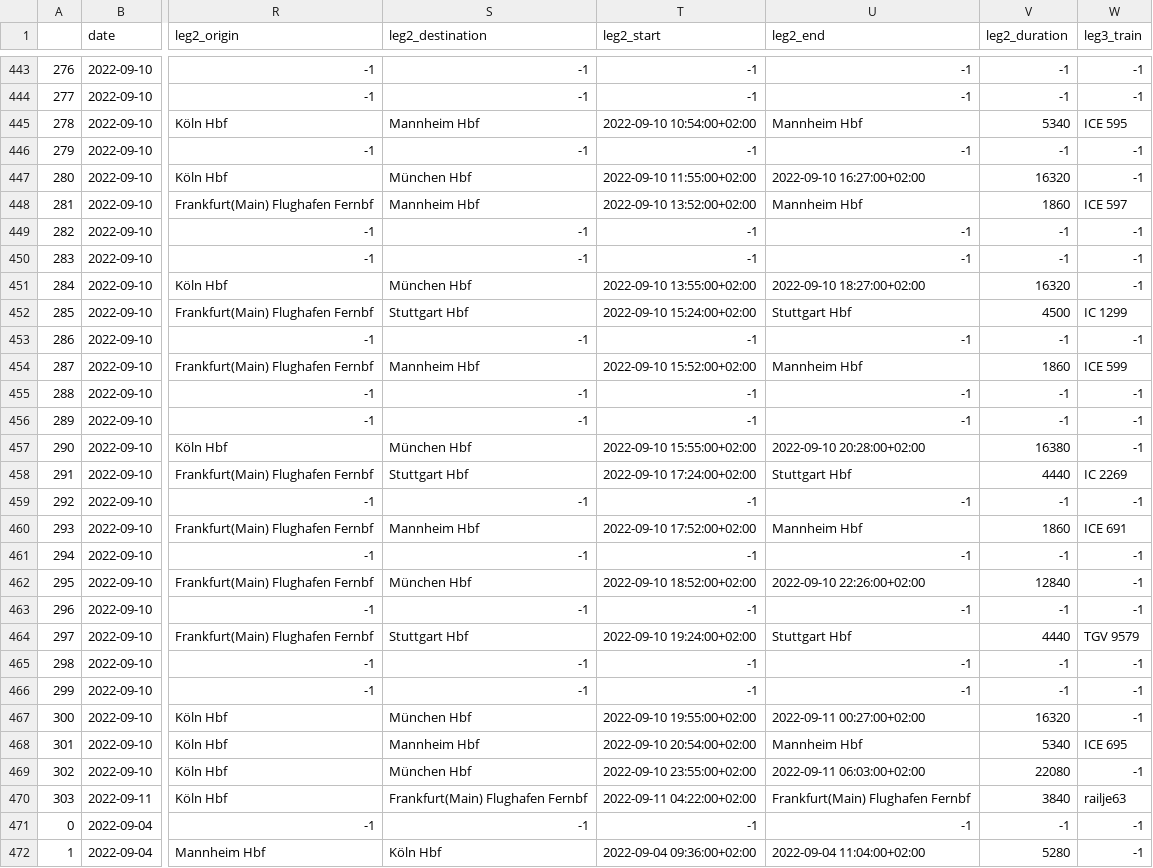
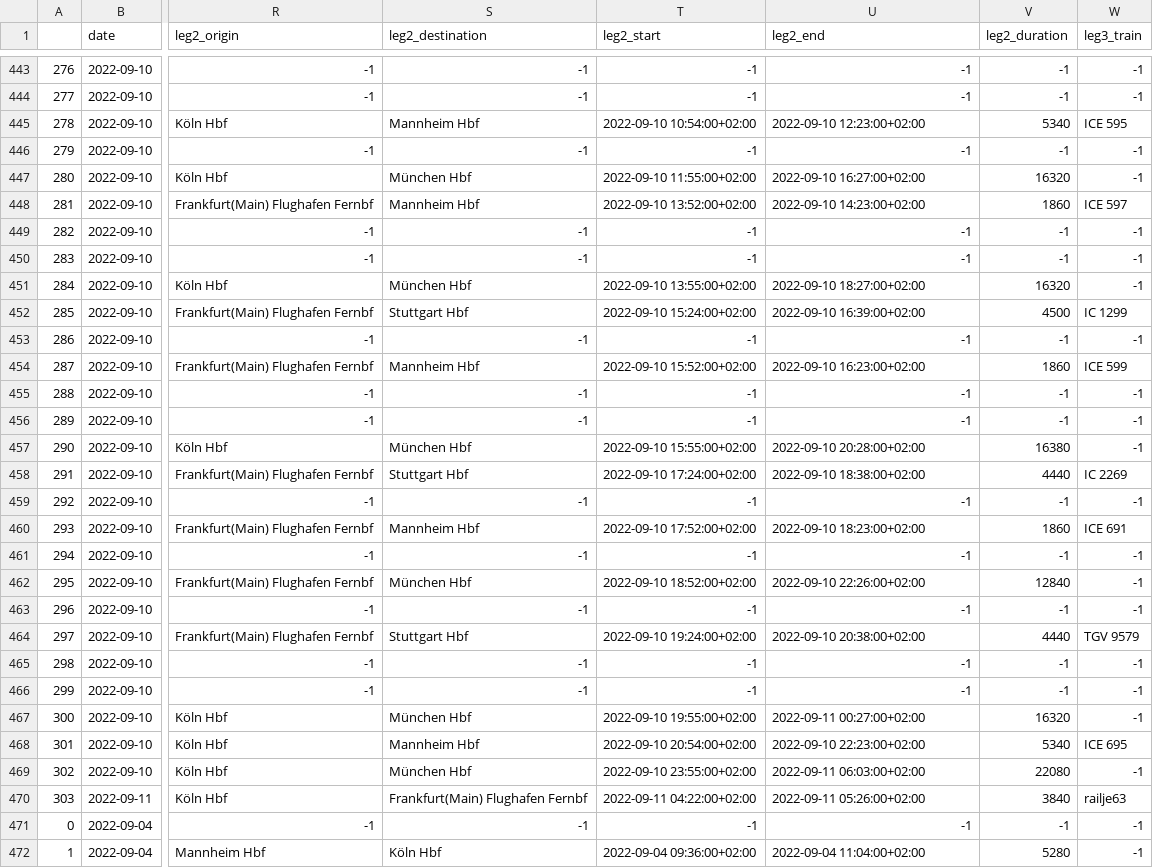
Before and after one commit to Good-Train-Bad-Train/gtbt, a CSV file: data/journeyindex.csv, drawn as a sheet; only a part is shown, gaps mark what is left out; the diff covers the shown part only; the diff names each change by its address in the sheet, - before the commit and + after, or states it on an @@ line.

```diff
--- a/data/journeyindex.csv
+++ b/data/journeyindex.csv
-U445 (leg2_end): Mannheim Hbf
+U445 (leg2_end): 2022-09-10 12:23:00+02:00
-U448 (leg2_end): Mannheim Hbf
+U448 (leg2_end): 2022-09-10 14:23:00+02:00
-U452 (leg2_end): Stuttgart Hbf
+U452 (leg2_end): 2022-09-10 16:39:00+02:00
-U454 (leg2_end): Mannheim Hbf
+U454 (leg2_end): 2022-09-10 16:23:00+02:00
-U458 (leg2_end): Stuttgart Hbf
+U458 (leg2_end): 2022-09-10 18:38:00+02:00
-U460 (leg2_end): Mannheim Hbf
+U460 (leg2_end): 2022-09-10 18:23:00+02:00
-U464 (leg2_end): Stuttgart Hbf
+U464 (leg2_end): 2022-09-10 20:38:00+02:00
-U468 (leg2_end): Mannheim Hbf
+U468 (leg2_end): 2022-09-10 22:23:00+02:00
-U470 (leg2_end): Frankfurt(Main) Flughafen Fernbf
+U470 (leg2_end): 2022-09-11 05:26:00+02:00
```
Also changed, not shown: 179 edited cells elsewhere in this file, 1 other file.
